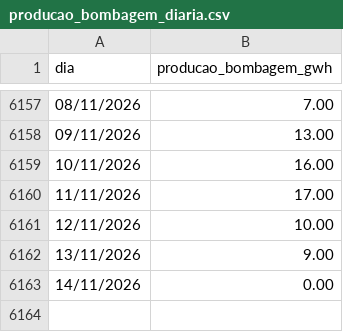
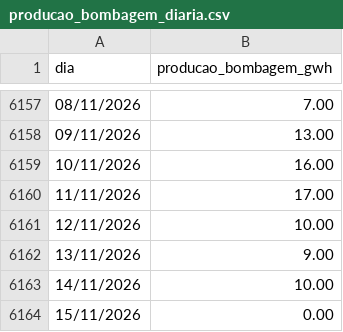
Before and after one commit to tiagofelicia/dados-energia, a CSV file: data/producao/producao_bombagem_diaria.csv, drawn as a sheet; only a part is shown, gaps mark what is left out.

```diff
--- a/data/producao/producao_bombagem_diaria.csv
+++ b/data/producao/producao_bombagem_diaria.csv
@@ -6162,2 +6162,3 @@ dia,producao_bombagem_gwh
 13/11/2026,9.00
-14/11/2026,0.00
+14/11/2026,10.00
+15/11/2026,0.00
```
Also changed, not shown: 2 other files.
